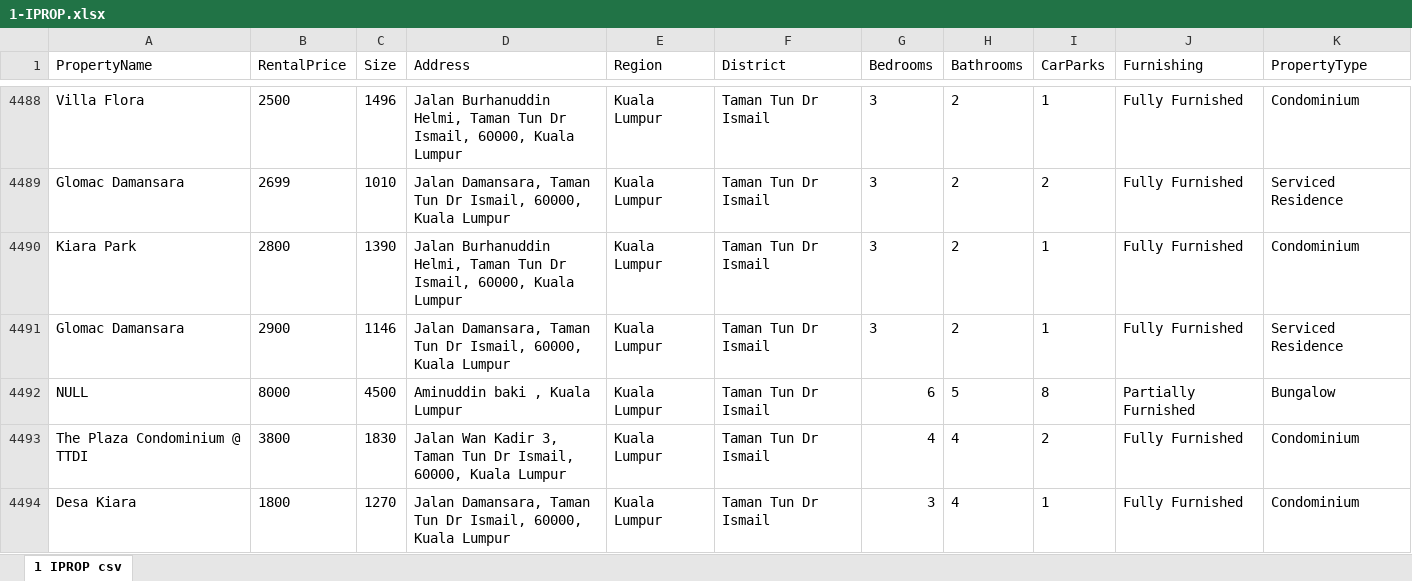
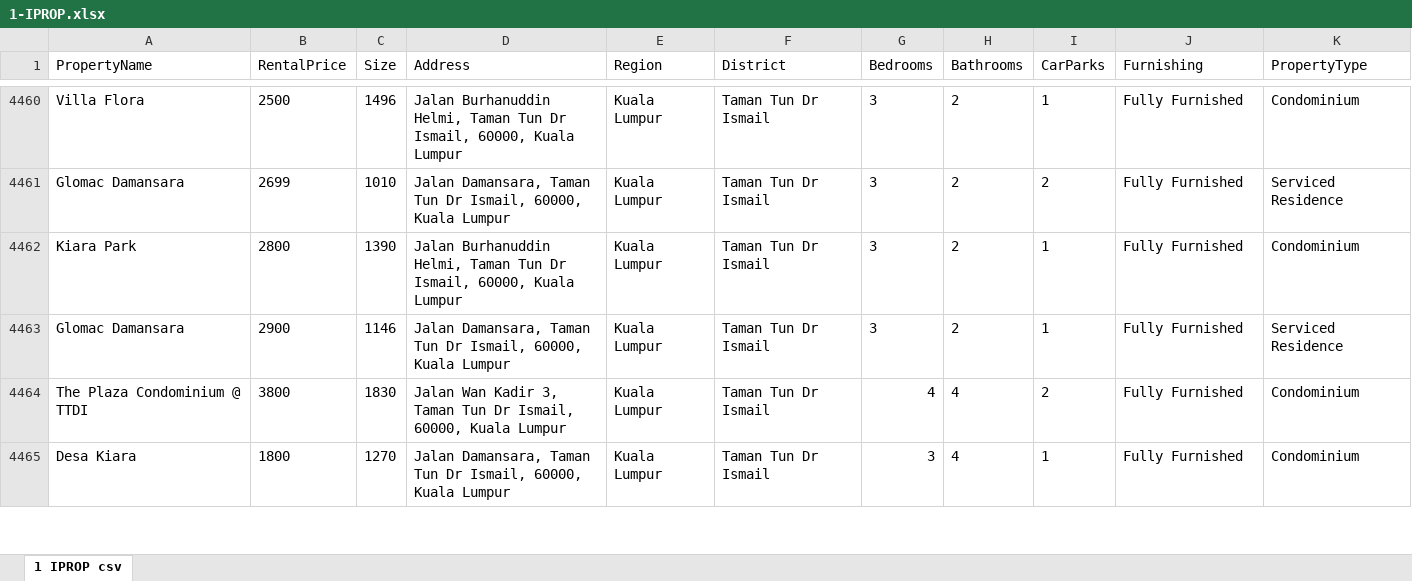
Before and after one commit to Arnalo/msr3, an Excel workbook: 1-IPROP.xlsx, sheet 1 IPROP csv, drawn as a sheet; only a part is shown, gaps mark what is left out; values as stored, in another font and other column widths than the file's, no borders; the diff covers the shown part only; the diff names each change by its address in the sheet, - before the commit and + after, or states it on an @@ line.

```diff
--- a/1-IPROP.xlsx (sheet 1 IPROP csv)
+++ b/1-IPROP.xlsx (sheet 1 IPROP csv)
-row 4492: NULL | 8000 | 4500 | Aminuddin baki , Kuala Lumpur | Kuala Lumpur | Taman Tun Dr Ismail | 6 | 5 | 8 | Partially Furnished | Bungalow
```
Also changed, not shown: 35 removed rows and 50 edited cells elsewhere in this sheet, 1 other file.
